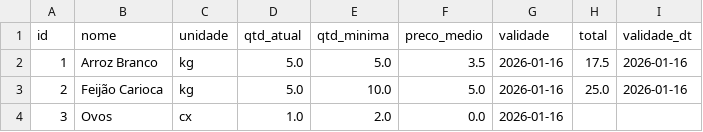
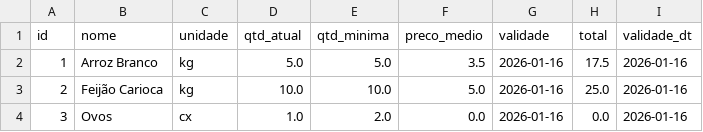
Before and after one commit to joeljatene/sistema-restaurante, a CSV file: estoque.csv, drawn as a sheet.

Commit message:
Upd: Feijão Carioca

```diff
--- a/estoque.csv
+++ b/estoque.csv
@@ -2,3 +2,3 @@ id,nome,unidade,qtd_atual,qtd_minima,preco_medio,validade,total,validade_dt
 1,Arroz Branco,kg,5.0,5.0,3.5,2026-01-16,17.5,2026-01-16
-2,Feijão Carioca,kg,5.0,10.0,5.0,2026-01-16,25.0,2026-01-16
-3,Ovos,cx,1.0,2.0,0.0,2026-01-16,,
+2,Feijão Carioca,kg,10.0,10.0,5.0,2026-01-16,25.0,2026-01-16
+3,Ovos,cx,1.0,2.0,0.0,2026-01-16,0.0,2026-01-16
```
